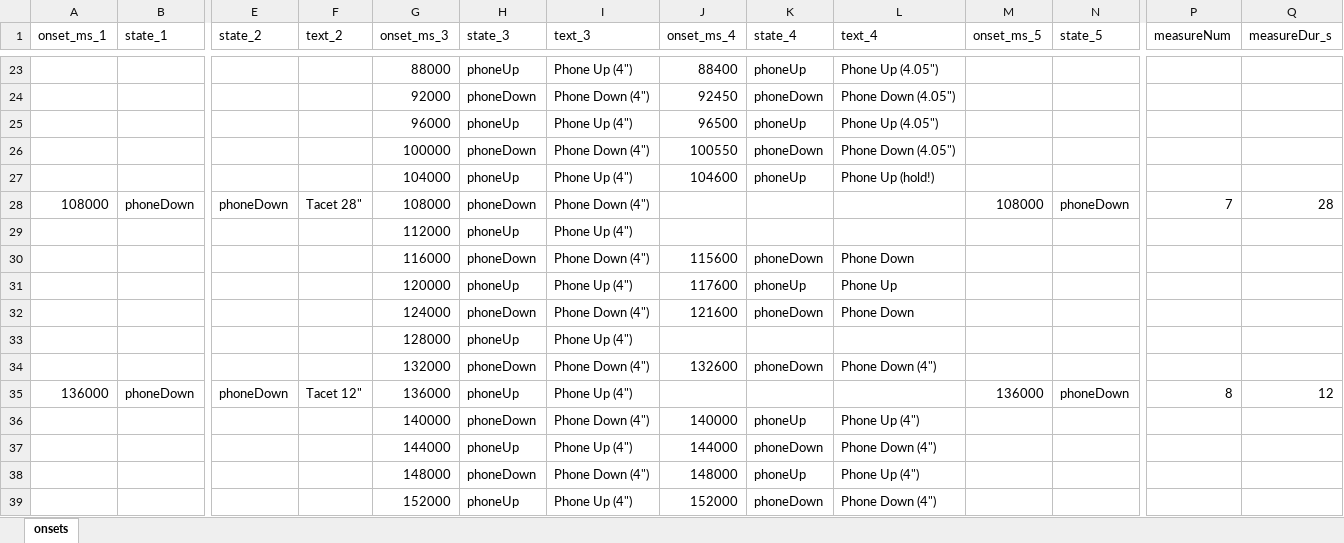
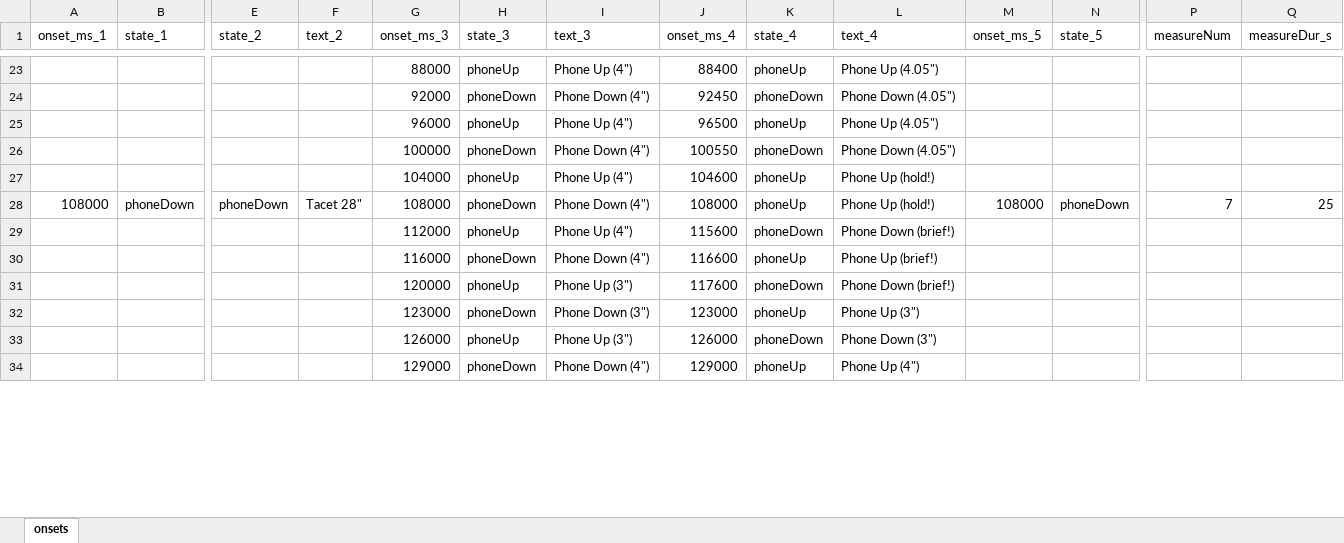
Before and after one commit to branlsnyder/ScreenTimeScore, an Excel workbook: onsets_edit.xlsx, sheet onsets, drawn as a sheet; only a part is shown, gaps mark what is left out; values as stored, in another font and other column widths than the file's, no borders; conditional formats not drawn; removed rows and columns are numbered as before the commit, all else as after; rows hold the shown columns only; the diff covers the shown part only; the diff names each change by its address in the sheet, - before the commit and + after, or states it on an @@ line.

```diff
--- a/onsets_edit.xlsx (sheet onsets)
+++ b/onsets_edit.xlsx (sheet onsets)
-J28 (onset_ms_4): (empty)
+J28 (onset_ms_4): 108000
-K28 (state_4): (empty)
+K28 (state_4): phoneUp
-L28 (text_4): (empty)
+L28 (text_4): Phone Up (hold!)
-Q28 (measureDur_s): 28
+Q28 (measureDur_s): 25
-J29 (onset_ms_4): (empty)
+J29 (onset_ms_4): 115600
-K29 (state_4): (empty)
+K29 (state_4): phoneDown
-L29 (text_4): (empty)
+L29 (text_4): Phone Down (brief!)
-J30 (onset_ms_4): 115600
+J30 (onset_ms_4): 116600
-K30 (state_4): phoneDown
+K30 (state_4): phoneUp
-L30 (text_4): Phone Down
+L30 (text_4): Phone Up (brief!)
-I31 (text_3): Phone Up (4")
+I31 (text_3): Phone Up (3")
-K31 (state_4): phoneUp
+K31 (state_4): phoneDown
-L31 (text_4): Phone Up
+L31 (text_4): Phone Down (brief!)
-row 32:  |  |  |  | 124000 | phoneDown | Phone Down (4") | 121600 | phoneDown | Phone Down
-row 33:  |  |  |  | 128000 | phoneUp | Phone Up (4")
-row 34:  |  |  |  | 132000 | phoneDown | Phone Down (4") | 132600 | phoneDown | Phone Down (4")
-row 35: 136000 | phoneDown | phoneDown | Tacet 12" | 136000 | phoneUp | Phone Up (4") |  |  |  | 136000 | phoneDown | 8 | 12
-G32 (onset_ms_3): 140000
+G32 (onset_ms_3): 123000
-I32 (text_3): Phone Down (4")
+I32 (text_3): Phone Down (3")
-J32 (onset_ms_4): 140000
+J32 (onset_ms_4): 123000
-L32 (text_4): Phone Up (4")
+L32 (text_4): Phone Up (3")
-G33 (onset_ms_3): 144000
+G33 (onset_ms_3): 126000
-I33 (text_3): Phone Up (4")
+I33 (text_3): Phone Up (3")
-J33 (onset_ms_4): 144000
+J33 (onset_ms_4): 126000
-L33 (text_4): Phone Down (4")
+L33 (text_4): Phone Down (3")
-G34 (onset_ms_3): 148000
+G34 (onset_ms_3): 129000
-J34 (onset_ms_4): 148000
+J34 (onset_ms_4): 129000
-row 39:  |  |  |  | 152000 | phoneUp | Phone Up (4") | 152000 | phoneDown | Phone Down (4")
```
Also changed, not shown: 6 added rows, 14 removed rows and 201 edited cells elsewhere in this sheet, formulas that keep their value, 4 other files.
